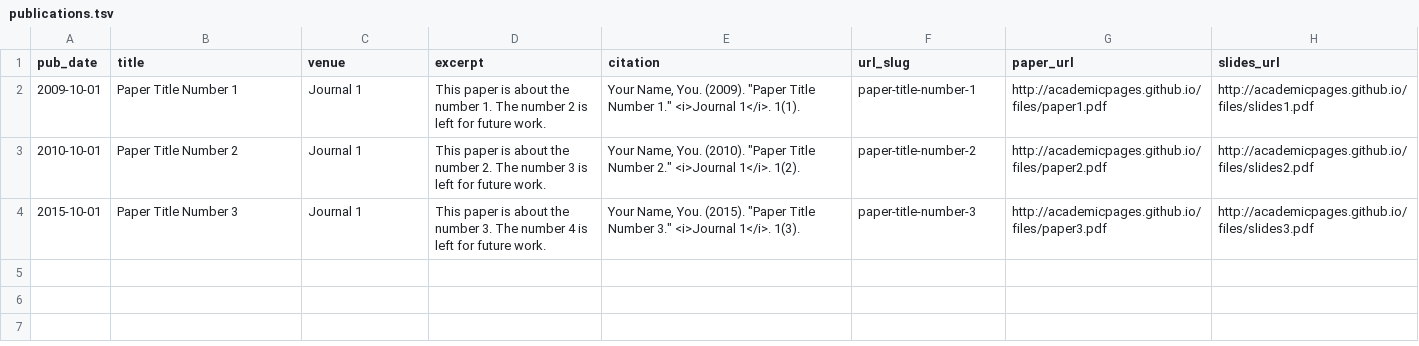
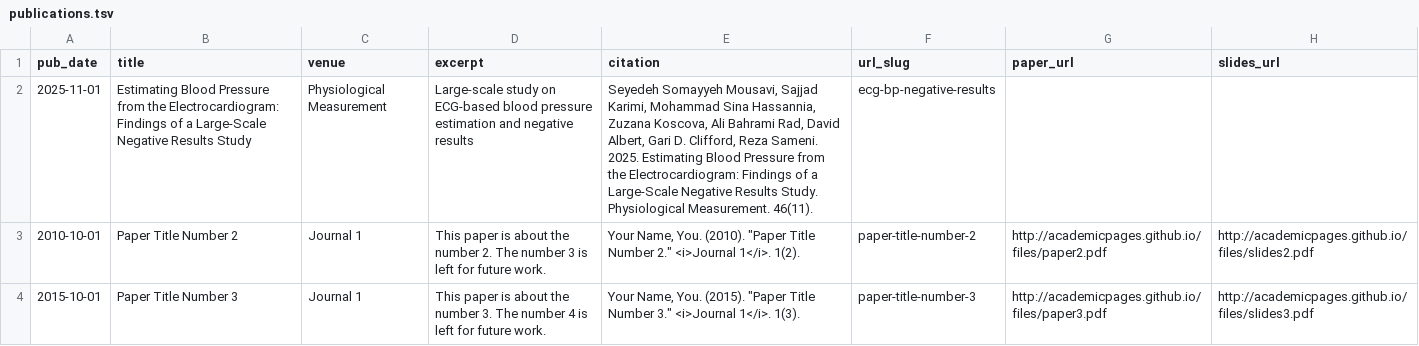
Before and after one commit to Somayyehmousavi/somayyehmousavi.github.io, a TSV file: markdown_generator/publications.tsv, drawn as a sheet.

Commit message:
Add new publication on ECG-based blood pressure estimation

```diff
--- a/markdown_generator/publications.tsv
+++ b/markdown_generator/publications.tsv
@@ -1,3 +1,3 @@
 pub_date	title	venue	excerpt	citation	url_slug	paper_url	slides_url
-2009-10-01	Paper Title Number 1	Journal 1	This paper is about the number 1. The number 2 is left for future work.	Your Name, You. (2009). "Paper Title Number 1." <i>Journal 1</i>. 1(1).	paper-title-number-1	http://academicpages.github.io/files/paper1.pdf	http://academicpages.github.io/files/slides1.pdf
+2025-11-01	Estimating Blood Pressure from the Electrocardiogram: Findings of a Large-Scale Negative Results Study	Physiological Measurement	Large-scale study on ECG-based blood pressure estimation and negative results	Seyedeh Somayyeh Mousavi, Sajjad Karimi, Mohammad Sina Hassannia, Zuzana Koscova, Ali Bahrami Rad, David Albert, Gari D. Clifford, Reza Sameni. 2025. Estimating Blood Pressure from the Electrocardiogram: Findings of a Large-Scale Negative Results Study. Physiological Measurement. 46(11).	ecg-bp-negative-results		
 2010-10-01	Paper Title Number 2	Journal 1	This paper is about the number 2. The number 3 is left for future work.	Your Name, You. (2010). "Paper Title Number 2." <i>Journal 1</i>. 1(2).	paper-title-number-2	http://academicpages.github.io/files/paper2.pdf	http://academicpages.github.io/files/slides2.pdf
```
